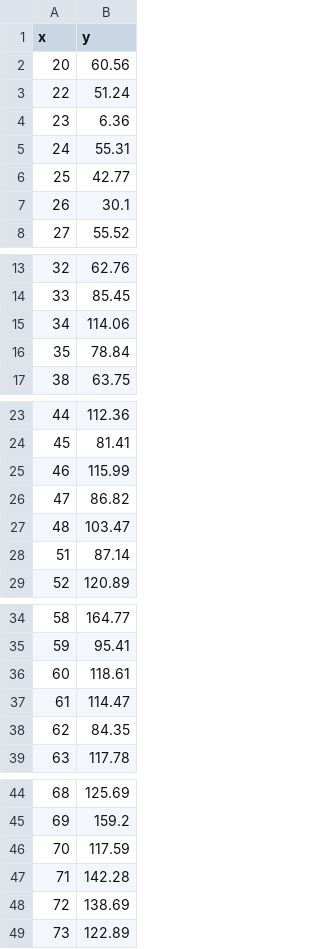
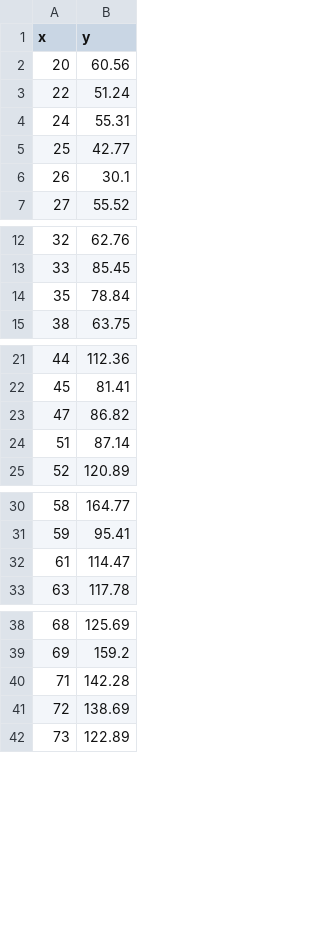
Before and after one commit to khanhmay004/project_manim, a CSV file: data_linear.csv, drawn as a sheet; only a part is shown, gaps mark what is left out; the diff covers the shown part only; the diff names each change by its address in the sheet, - before the commit and + after, or states it on an @@ line.

Commit message:
Update data_linear.csv

```diff
--- a/data_linear.csv
+++ b/data_linear.csv
-row 4: 23 | 6.36
-row 15: 34 | 114.06
-row 25: 46 | 115.99
-row 27: 48 | 103.47
-row 36: 60 | 118.61
-row 38: 62 | 84.35
-row 46: 70 | 117.59
```
Also changed, not shown: 1 removed row elsewhere in this file.
